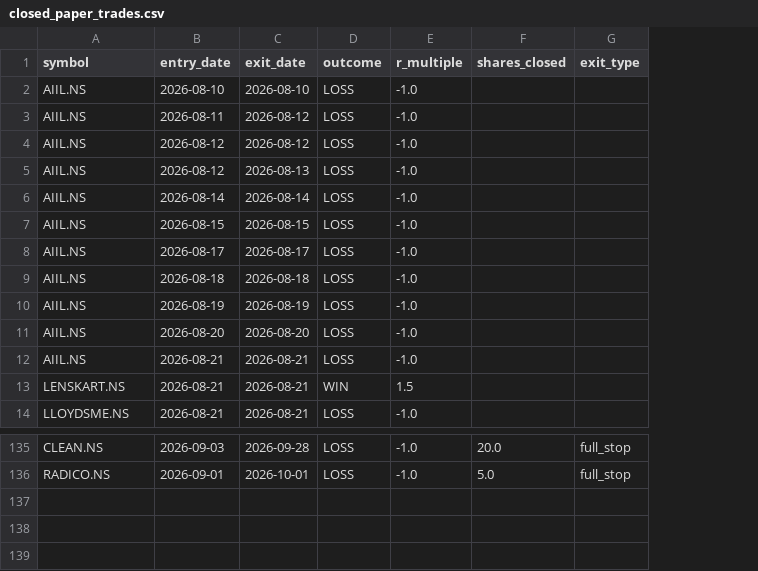
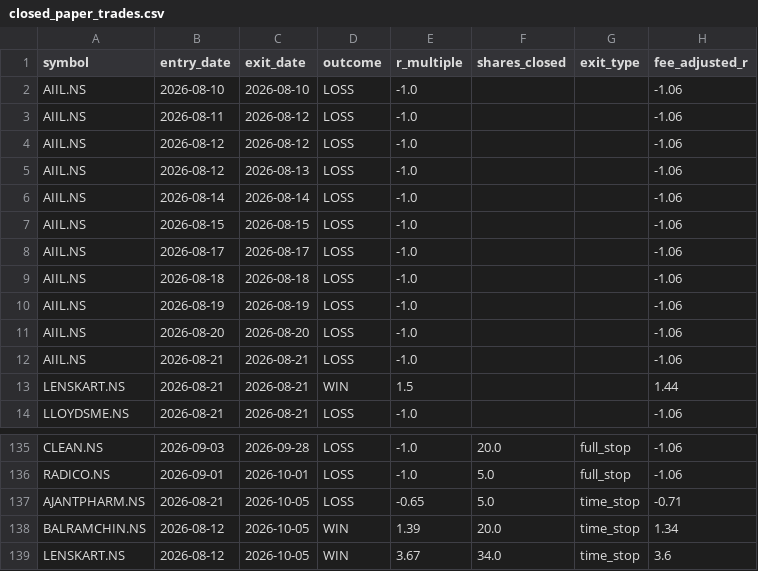
Before and after one commit to jyothsnav2012/trading-data-public, a CSV file: closed_paper_trades.csv, drawn as a sheet; only a part is shown, gaps mark what is left out; the diff names each change by its address in the sheet, - before the commit and + after, or states it on an @@ line.

```diff
--- a/closed_paper_trades.csv
+++ b/closed_paper_trades.csv
+column H (fee_adjusted_r), rows 2-14: -1.06 | -1.06 | -1.06 | -1.06 | -1.06 | -1.06 | -1.06 | -1.06 | -1.06 | -1.06 | -1.06 | 1.44 | -1.06; rows 135-136: -1.06 | -1.06
+row 137: AJANTPHARM.NS | 2026-08-21 | 2026-10-05 | LOSS | -0.65 | 5.0 | time_stop | -0.71
+row 138: BALRAMCHIN.NS | 2026-08-12 | 2026-10-05 | WIN | 1.39 | 20.0 | time_stop | 1.34
+row 139: LENSKART.NS | 2026-08-12 | 2026-10-05 | WIN | 3.67 | 34.0 | time_stop | 3.6
```
Also changed, not shown: position_sizing_log.csv, 2 other files.
